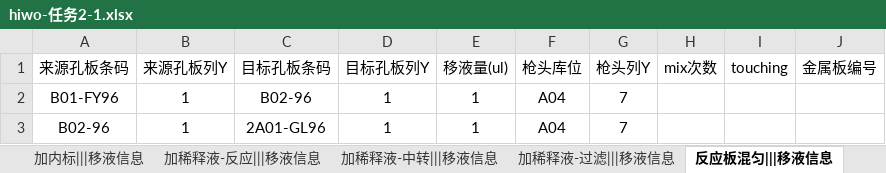
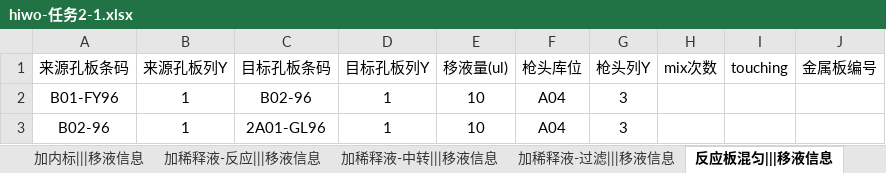
Before and after one commit to llwc594/excel_generation, an Excel workbook: generation_zy/hiwo-任务2-1.xlsx, sheet 反应板混匀|||移液信息, drawn as a sheet; values as stored, in another font and other column widths than the file's, no borders; the diff names each change by its address in the sheet, - before the commit and + after, or states it on an @@ line.

```diff
--- a/generation_zy/hiwo-任务2-1.xlsx (sheet 反应板混匀|||移液信息)
+++ b/generation_zy/hiwo-任务2-1.xlsx (sheet 反应板混匀|||移液信息)
-E2:E3 (移液量(ul)): 1
+E2:E3 (移液量(ul)): 10
-G2:G3 (枪头列Y): 7
+G2:G3 (枪头列Y): 3
```
Also changed, not shown: sheet 加内标|||移液信息, sheet 任务参数配置, sheet 加稀释液-中转|||移液信息, sheet 加稀释液-反应|||移液信息, sheet 加稀释液-过滤|||移液信息, generation_zy/Materials-stack4列.xlsx, generation_zy/hiwo-任务1-1.xlsx, 13 other files.
